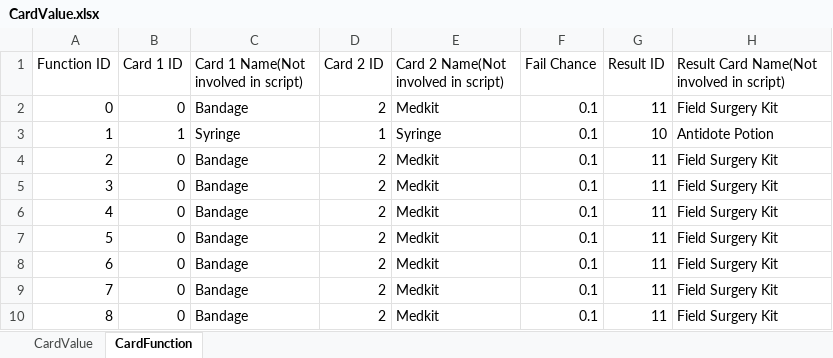
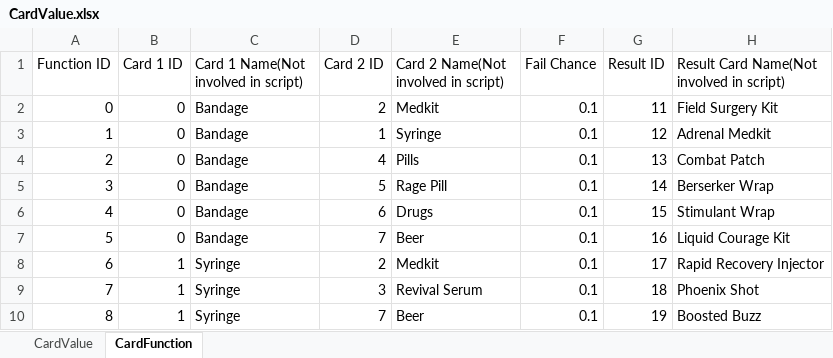
Before and after one commit to 1102-Luong-Vincent/CS425-426, an Excel workbook: Assets/StreamingAssets/Excel/Value/CardValue.xlsx, sheet CardFunction, drawn as a sheet; only a part is shown; values as stored, in another font and other column widths than the file's, no borders; the diff covers the shown part only; the diff names each change by its address in the sheet, - before the commit and + after, or states it on an @@ line.

Commit message:
updated CardValue excel sheet to include the card combinations

```diff
--- a/Assets/StreamingAssets/Excel/Value/CardValue.xlsx (sheet CardFunction)
+++ b/Assets/StreamingAssets/Excel/Value/CardValue.xlsx (sheet CardFunction)
-B3 (Card 1 ID): 1
+B3 (Card 1 ID): 0
-C3: Syringe
+C3: Bandage
-G3 (Result ID): 10
+G3 (Result ID): 12
-H3: Antidote Potion
+H3: Adrenal Medkit
-D4 (Card 2 ID): 2
+D4 (Card 2 ID): 4
-E4: Medkit
+E4: Pills
-G4 (Result ID): 11
+G4 (Result ID): 13
-H4: Field Surgery Kit
+H4: Combat Patch
-D5 (Card 2 ID): 2
+D5 (Card 2 ID): 5
-E5: Medkit
+E5: Rage Pill
-G5 (Result ID): 11
+G5 (Result ID): 14
-H5: Field Surgery Kit
+H5: Berserker Wrap
-D6 (Card 2 ID): 2
+D6 (Card 2 ID): 6
-E6: Medkit
+E6: Drugs
-G6 (Result ID): 11
+G6 (Result ID): 15
-H6: Field Surgery Kit
+H6: Stimulant Wrap
-D7 (Card 2 ID): 2
+D7 (Card 2 ID): 7
-E7: Medkit
+E7: Beer
-G7 (Result ID): 11
+G7 (Result ID): 16
-H7: Field Surgery Kit
+H7: Liquid Courage Kit
-B8:B10 (Card 1 ID): 0
+B8:B10 (Card 1 ID): 1
-C8:C10: Bandage
+C8:C10: Syringe
-G8 (Result ID): 11
+G8 (Result ID): 17
-H8: Field Surgery Kit
+H8: Rapid Recovery Injector
-D9 (Card 2 ID): 2
+D9 (Card 2 ID): 3
-E9: Medkit
+E9: Revival Serum
-G9 (Result ID): 11
+G9 (Result ID): 18
-H9: Field Surgery Kit
+H9: Phoenix Shot
-D10 (Card 2 ID): 2
+D10 (Card 2 ID): 7
-E10: Medkit
+E10: Beer
-G10 (Result ID): 11
+G10 (Result ID): 19
-H10: Field Surgery Kit
+H10: Boosted Buzz
```
Also changed, not shown: 96 edited cells elsewhere in this sheet, 2 other files.
